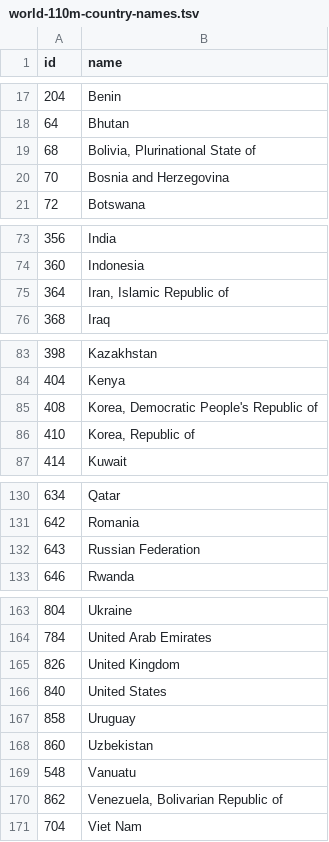
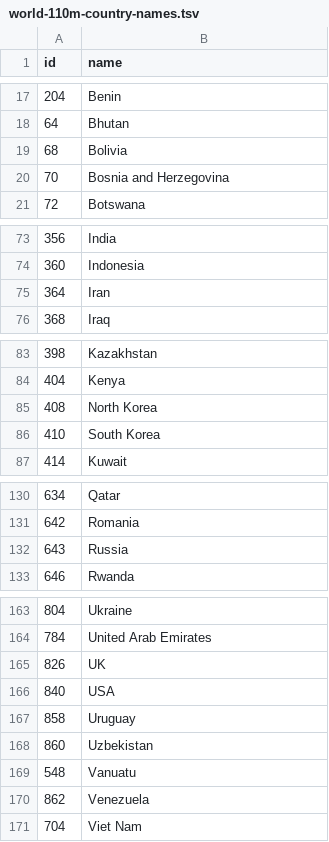
Before and after one commit to analog-aardvarks/worldFM, a TSV file: src/server/data/world-110m-country-names.tsv, drawn as a sheet; only a part is shown, gaps mark what is left out; the diff covers the shown part only.

Commit message:
[feat] add several countries to the world map

```diff
--- a/src/server/data/world-110m-country-names.tsv
+++ b/src/server/data/world-110m-country-names.tsv
@@ -18,3 +18,3 @@ id	name
 64	Bhutan
-68	Bolivia, Plurinational State of
+68	Bolivia
 70	Bosnia and Herzegovina
@@ -74,3 +74,3 @@ id	name
 360	Indonesia
-364	Iran, Islamic Republic of
+364	Iran
 368	Iraq
@@ -84,4 +84,4 @@ id	name
 404	Kenya
-408	Korea, Democratic People's Republic of
-410	Korea, Republic of
+408	North Korea
+410	South Korea
 414	Kuwait
@@ -131,3 +131,3 @@ id	name
 642	Romania
-643	Russian Federation
+643	Russia
 646	Rwanda
@@ -164,4 +164,4 @@ id	name
 784	United Arab Emirates
-826	United Kingdom
-840	United States
+826	UK
+840	USA
 858	Uruguay
@@ -169,3 +169,3 @@ id	name
 548	Vanuatu
-862	Venezuela, Bolivarian Republic of
+862	Venezuela
 704	Viet Nam
```
Also changed, not shown: 2 edited cells elsewhere in this file, 6 other files.
